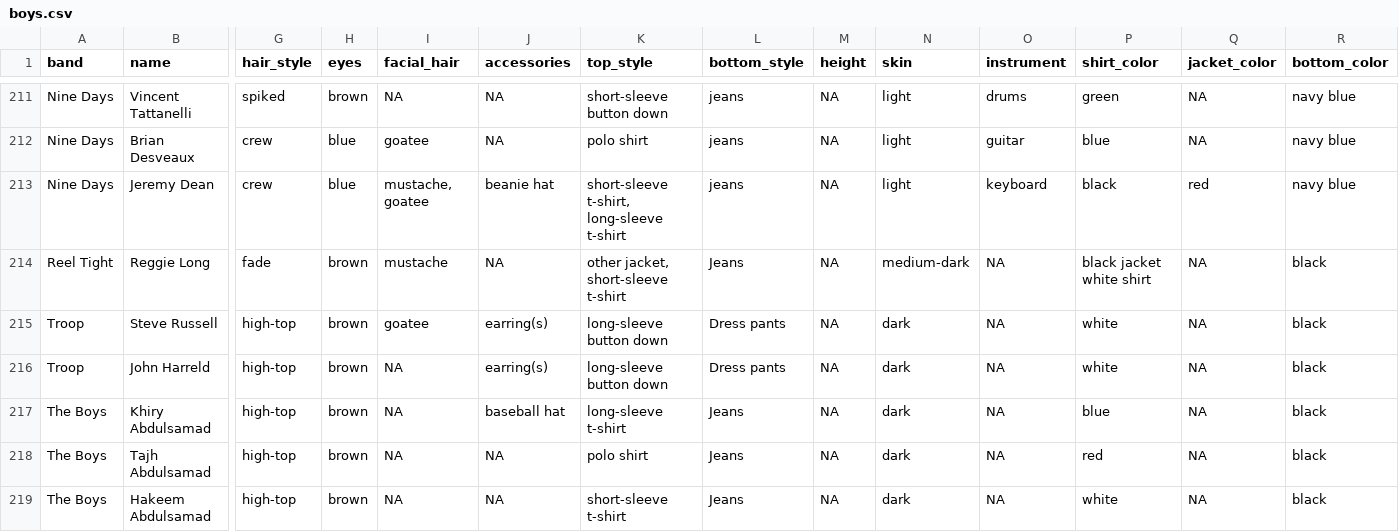
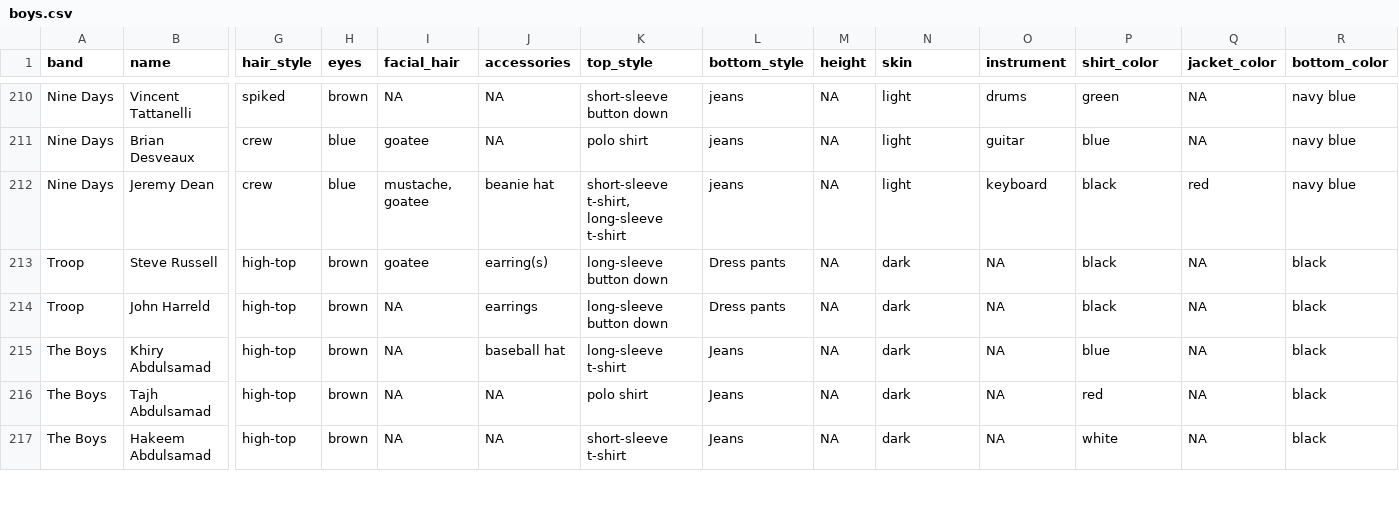
Before and after one commit to the-pudding/boybands, a CSV file: src/assets/data/boys.csv, drawn as a sheet; only a part is shown, gaps mark what is left out; removed rows and columns are numbered as before the commit, all else as after; rows hold the shown columns only; the diff covers the shown part only; the diff names each change by its address in the sheet, - before the commit and + after, or states it on an @@ line.

Commit message:
Updated bands and boys data

```diff
--- a/src/assets/data/boys.csv
+++ b/src/assets/data/boys.csv
-row 214: Reel Tight | Reggie Long | fade | brown | mustache | NA | other jacket, short-sleeve t-shirt | Jeans | NA | medium-dark | NA | black jacket white shirt | NA | black
-P213:P214 (shirt_color): white
+P213:P214 (shirt_color): black
-J214 (accessories): earring(s)
+J214 (accessories): earrings
```
Also changed, not shown: 5 removed rows and 11 edited cells elsewhere in this file, src/assets/data/bands.csv, 1 other file.
